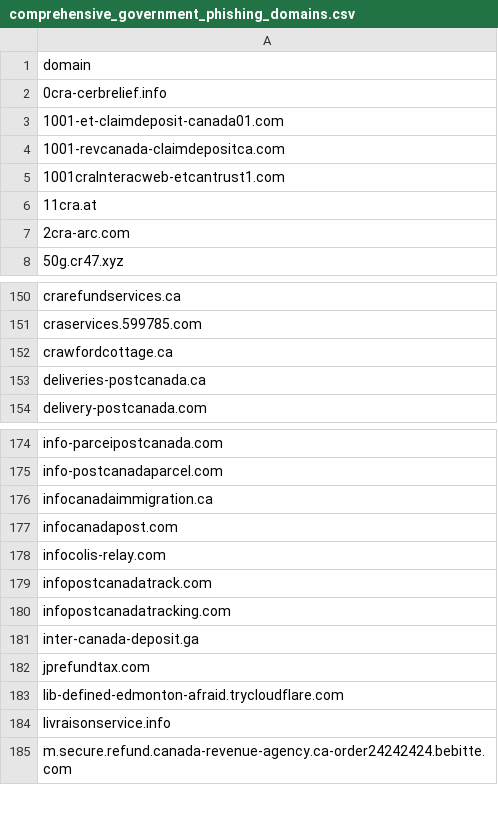
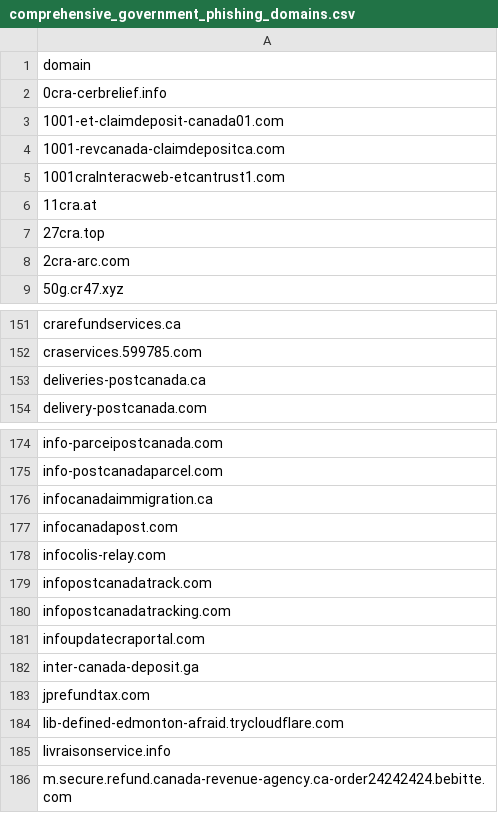
Before and after one commit to Phishcan/phishcan-data, a CSV file: api/government/comprehensive_government_phishing_domains.csv, drawn as a sheet; only a part is shown, gaps mark what is left out.

```diff
--- a/api/government/comprehensive_government_phishing_domains.csv
+++ b/api/government/comprehensive_government_phishing_domains.csv
@@ -6,2 +6,3 @@ domain
 11cra.at
+27cra.top
 2cra-arc.com
@@ -151,3 +152,2 @@ crarefundservices.ca
 craservices.599785.com
-crawfordcottage.ca
 deliveries-postcanada.ca
@@ -180,2 +180,3 @@ infopostcanadatrack.com
 infopostcanadatracking.com
+infoupdatecraportal.com
 inter-canada-deposit.ga
```
Also changed, not shown: api/banking/comprehensive_banking_phishing_domains.csv, api/utilities/comprehensive_utilities_phishing_domains.csv, 11 other files.
